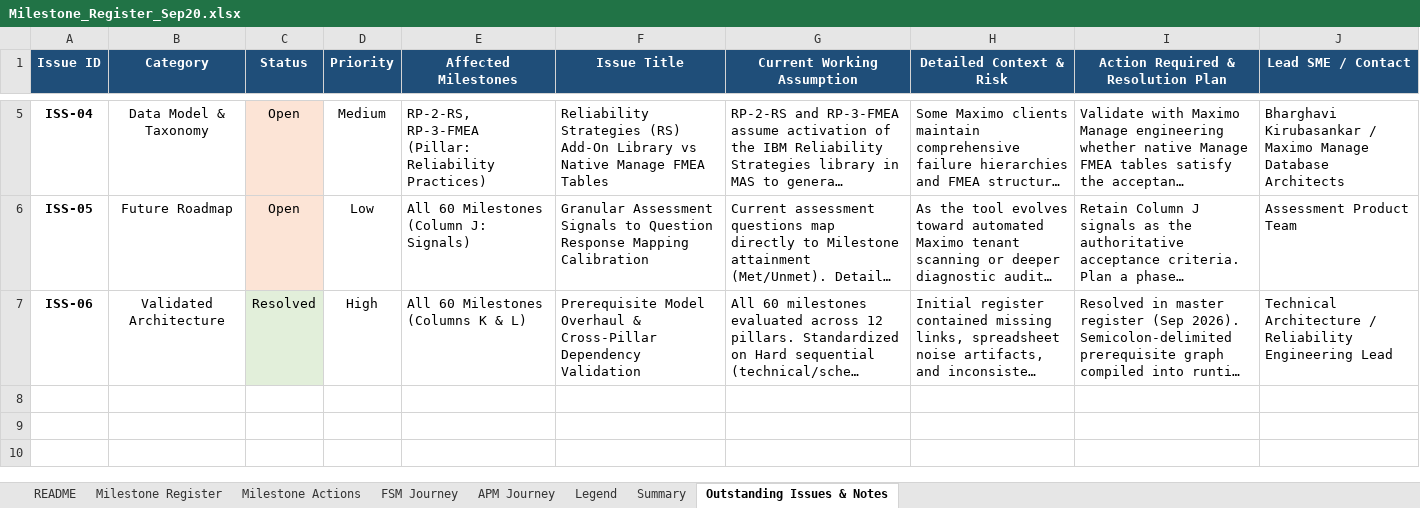
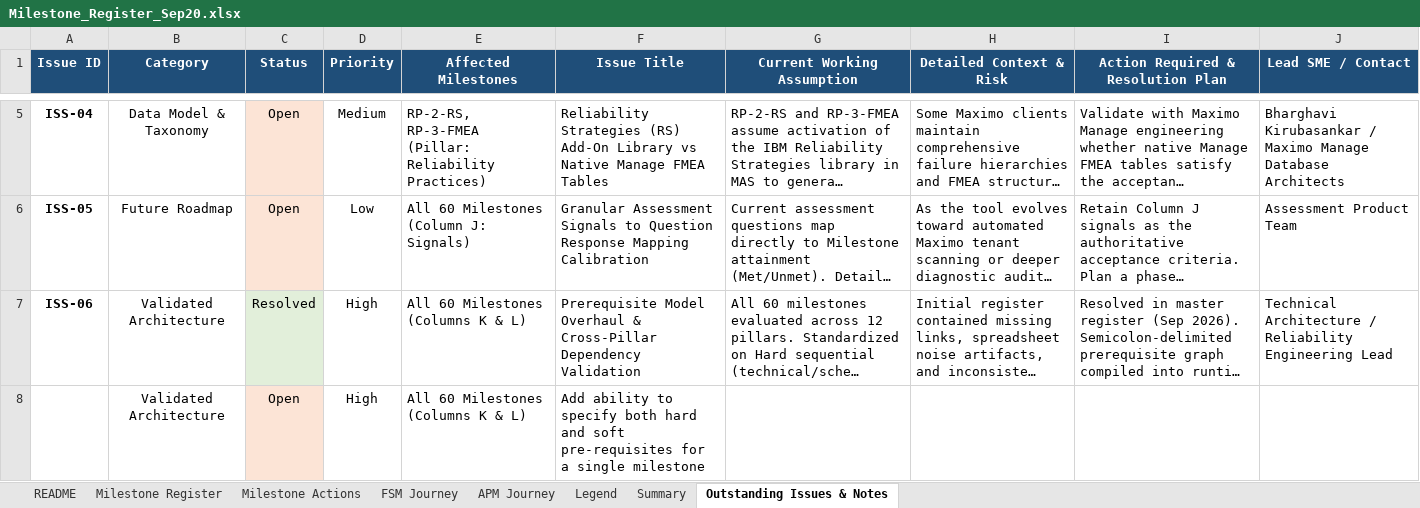
Before and after one commit to Sheeshcodes/M-GRAT-beta-vercel, an Excel workbook: Logic/Milestone_Register_Sep20.xlsx, sheet Outstanding Issues & Notes, drawn as a sheet; only a part is shown, gaps mark what is left out; long unchanged cells end in …; values as stored, in another font and other column widths than the file's, no borders; the diff names each change by its address in the sheet, - before the commit and + after, or states it on an @@ line.

```diff
--- a/Logic/Milestone_Register_Sep20.xlsx (sheet Outstanding Issues & Notes)
+++ b/Logic/Milestone_Register_Sep20.xlsx (sheet Outstanding Issues & Notes)
+row 8:  | Validated Architecture | Open | High | All 60 Milestones (Columns K & L) | Add ability to specify both hard and soft pre-requisites for a single milestone
```
Also changed, not shown: sheet Milestone Register, Logic/Question_Binder_Sep30.xlsx.
